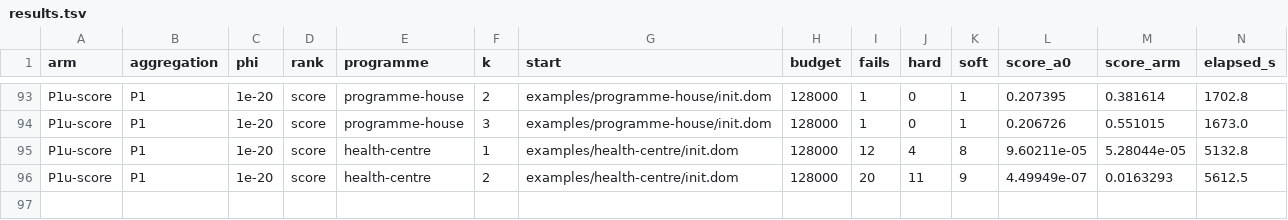
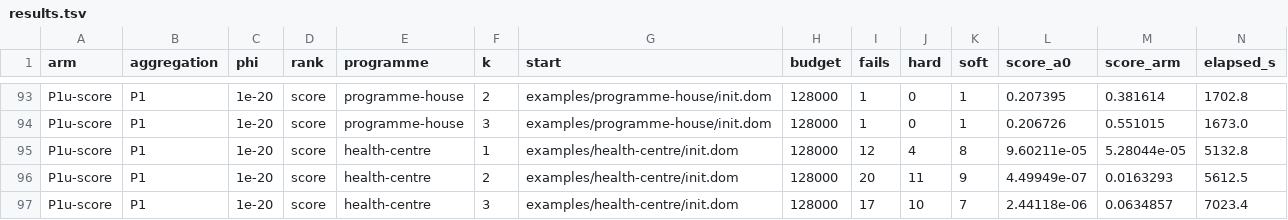
Before and after one commit to brunopostle/homemaker-layout, a TSV file: experiments/results/phase3-q2/results.tsv, drawn as a sheet; only a part is shown, gaps mark what is left out; rows hold the shown columns only; the diff names each change by its address in the sheet, - before the commit and + after, or states it on an @@ line.

```diff
--- a/experiments/results/phase3-q2/results.tsv
+++ b/experiments/results/phase3-q2/results.tsv
+row 97: P1u-score | P1 | 1e-20 | score | health-centre | 3 | examples/health-centre/init.dom | 128000 | 17 | 10 | 7 | 2.44118e-06 | 0.0634857 | 7023.4
```
Also changed, not shown: 2 other files.
